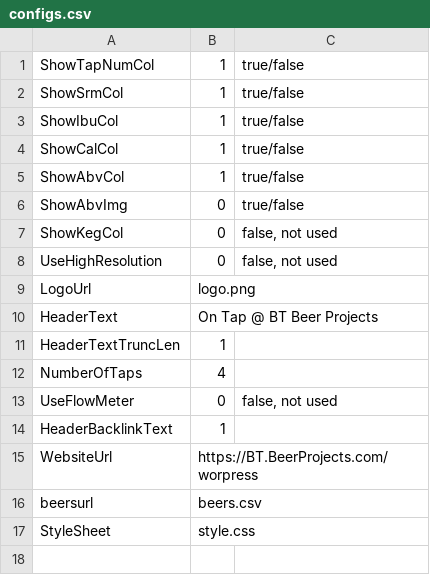
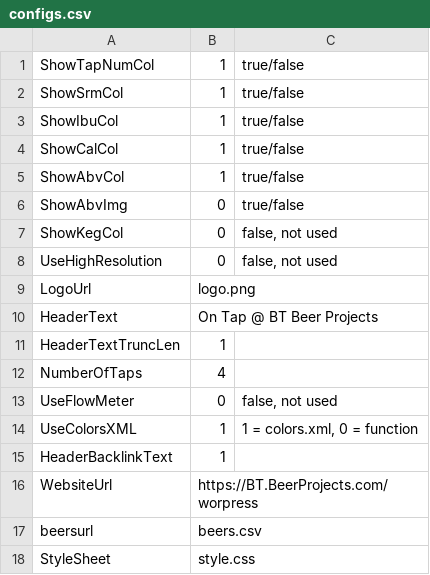
Before and after one commit to Btazbt/SimplePints, a CSV file: configs.csv, drawn as a sheet.

Commit message:
Add Colors.xml
Add config option to use colors.xml or a calculated function.  Simple tests appear that colors.xml is better

```diff
--- a/configs.csv
+++ b/configs.csv
@@ -13,2 +13,3 @@ NumberOfTaps,4,
 UseFlowMeter,0,"false, not used"
+UseColorsXML,1,"1 = colors.xml, 0 = function"
 HeaderBacklinkText,1,
```
Also changed, not shown: 2 other files.
